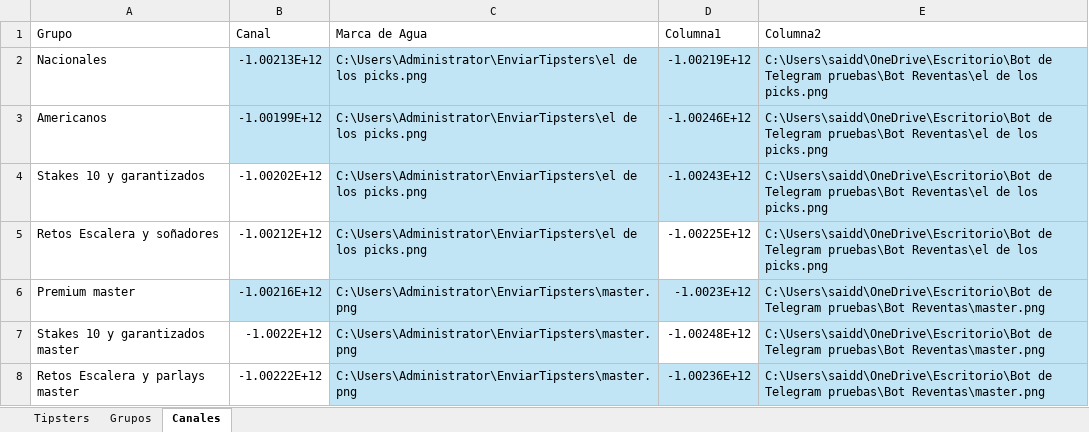
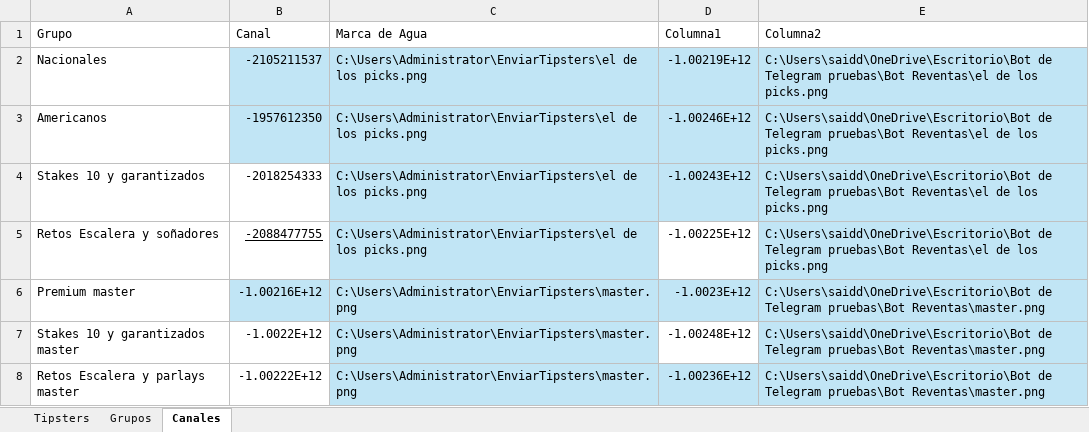
Before and after one commit to Askeladd369/EnviarTipsters, an Excel workbook: excel.xlsx, sheet Canales, drawn as a sheet; values as stored, in another font and other column widths than the file's, no borders; table styles not drawn; the diff names each change by its address in the sheet, - before the commit and + after, or states it on an @@ line.

```diff
--- a/excel.xlsx (sheet Canales)
+++ b/excel.xlsx (sheet Canales)
-B2 (Canal): -1.00213E+12
+B2 (Canal): -2105211537
-B3 (Canal): -1.00199E+12
+B3 (Canal): -1957612350
-B4 (Canal): -1.00202E+12
+B4 (Canal): -2018254333
-B5 (Canal): -1.00212E+12
+B5 (Canal): -2088477755
-B5 underline: off
+B5 underline: on
```
Also changed, not shown: sheet Tipsters, sheet Grupos.
